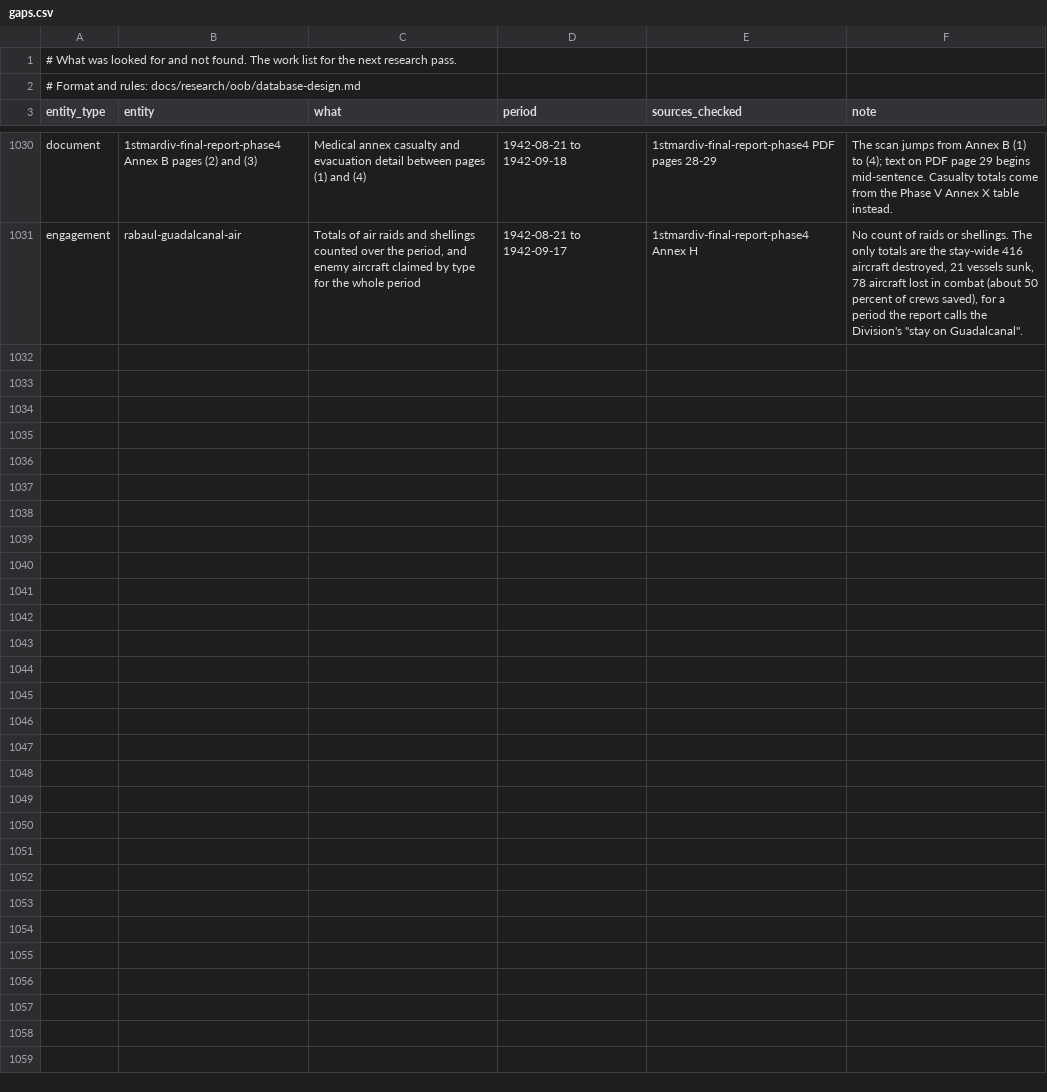
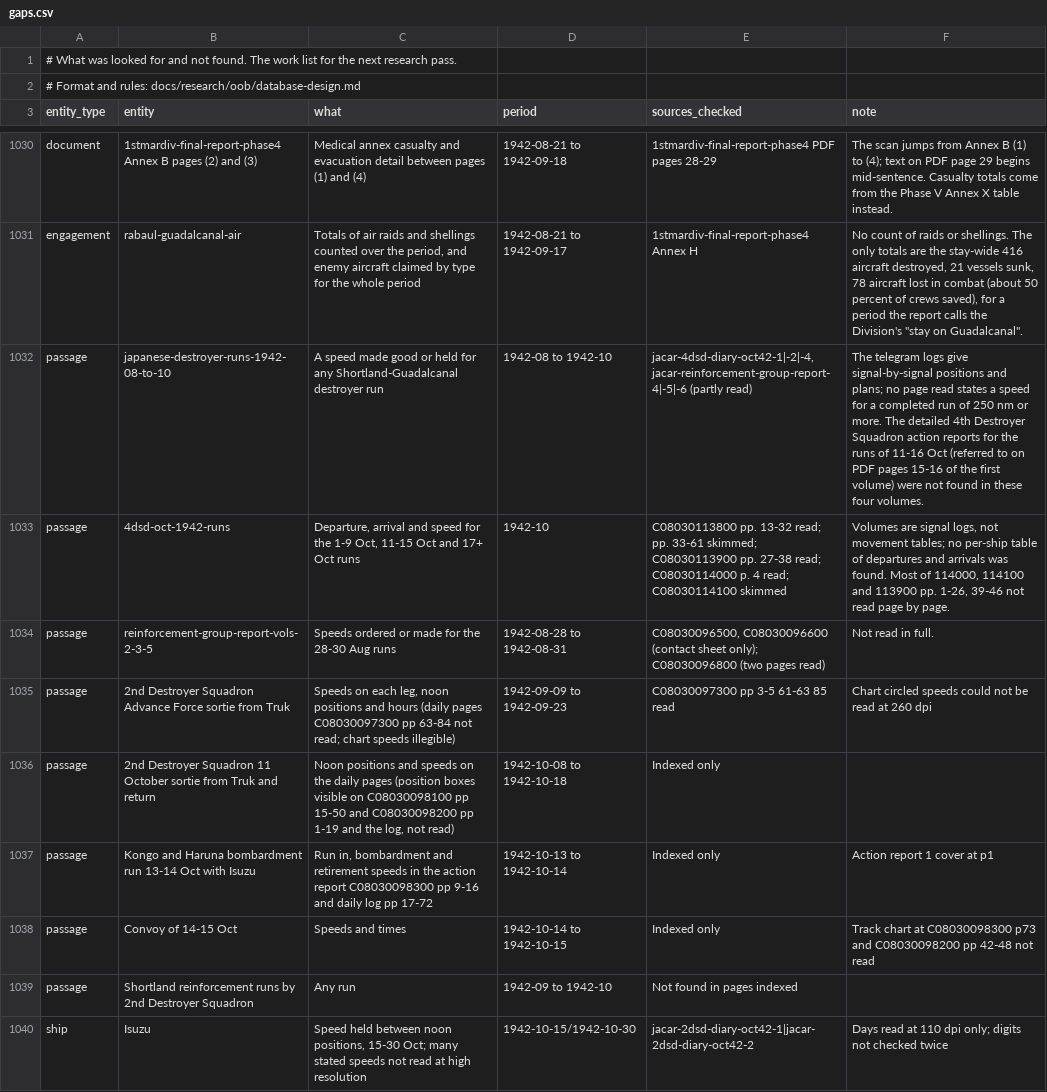
Before and after one commit to amitpeercoder/FlagPlot, a CSV file: data/oob/gaps.csv, drawn as a sheet; only a part is shown, gaps mark what is left out; the diff covers the shown part only; the diff names each change by its address in the sheet, - before the commit and + after, or states it on an @@ line.

```diff
--- a/data/oob/gaps.csv
+++ b/data/oob/gaps.csv
+row 1032: passage | japanese-destroyer-runs-1942-08-to-10 | A speed made good or held for any Shortland-Guadalcanal destroyer run | 1942-08 to 1942-10 | jacar-4dsd-diary-oct42-1|-2|-4, jacar-reinforcement-group-report-4|-5|-6 (partly read) | The telegram logs give signal-by-signal positions and plans; no page read states a speed for a completed run of 250 nm or more. The detailed 4th Destroyer Squadron action reports for the runs of 11-16 Oct (referred to on PDF pages 15-16 of the first volume) were not found in these four volumes.
+row 1033: passage | 4dsd-oct-1942-runs | Departure, arrival and speed for the 1-9 Oct, 11-15 Oct and 17+ Oct runs | 1942-10 | C08030113800 pp. 13-32 read; pp. 33-61 skimmed; C08030113900 pp. 27-38 read; C08030114000 p. 4 read; C08030114100 skimmed | Volumes are signal logs, not movement tables; no per-ship table of departures and arrivals was found. Most of 114000, 114100 and 113900 pp. 1-26, 39-46 not read page by page.
+row 1034: passage | reinforcement-group-report-vols-2-3-5 | Speeds ordered or made for the 28-30 Aug runs | 1942-08-28 to 1942-08-31 | C08030096500, C08030096600 (contact sheet only); C08030096800 (two pages read) | Not read in full.
+row 1035: passage | 2nd Destroyer Squadron Advance Force sortie from Truk | Speeds on each leg, noon positions and hours (daily pages C08030097300 pp 63-84 not read; chart speeds illegible) | 1942-09-09 to 1942-09-23 | C08030097300 pp 3-5 61-63 85 read | Chart circled speeds could not be read at 260 dpi
+row 1036: passage | 2nd Destroyer Squadron 11 October sortie from Truk and return | Noon positions and speeds on the daily pages (position boxes visible on C08030098100 pp 15-50 and C08030098200 pp 1-19 and the log, not read) | 1942-10-08 to 1942-10-18 | Indexed only
+row 1037: passage | Kongo and Haruna bombardment run 13-14 Oct with Isuzu | Run in, bombardment and retirement speeds in the action report C08030098300 pp 9-16 and daily log pp 17-72 | 1942-10-13 to 1942-10-14 | Indexed only | Action report 1 cover at p1
+row 1038: passage | Convoy of 14-15 Oct | Speeds and times | 1942-10-14 to 1942-10-15 | Indexed only | Track chart at C08030098300 p73 and C08030098200 pp 42-48 not read
+row 1039: passage | Shortland reinforcement runs by 2nd Destroyer Squadron | Any run | 1942-09 to 1942-10 | Not found in pages indexed
+row 1040: ship | Isuzu | Speed held between noon positions, 15-30 Oct; many stated speeds not read at high resolution | 1942-10-15/1942-10-30 | jacar-2dsd-diary-oct42-1|jacar-2dsd-diary-oct42-2 | Days read at 110 dpi only; digits not checked twice
```
Also changed, not shown: 9 added rows elsewhere in this file, data/oob/sources.csv, 2 other files.
